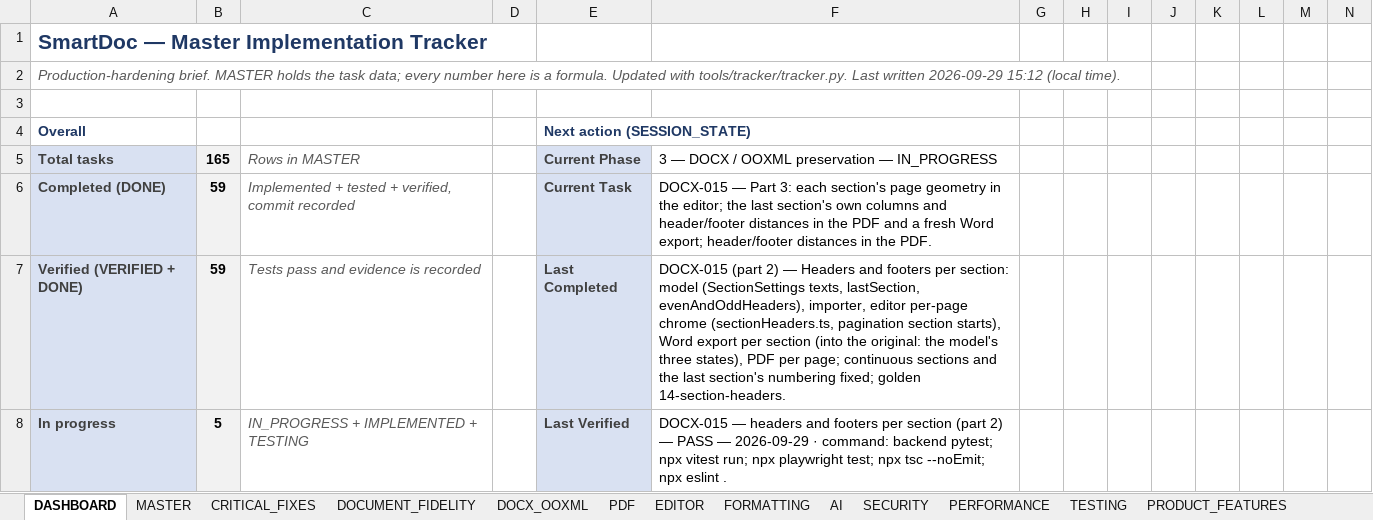
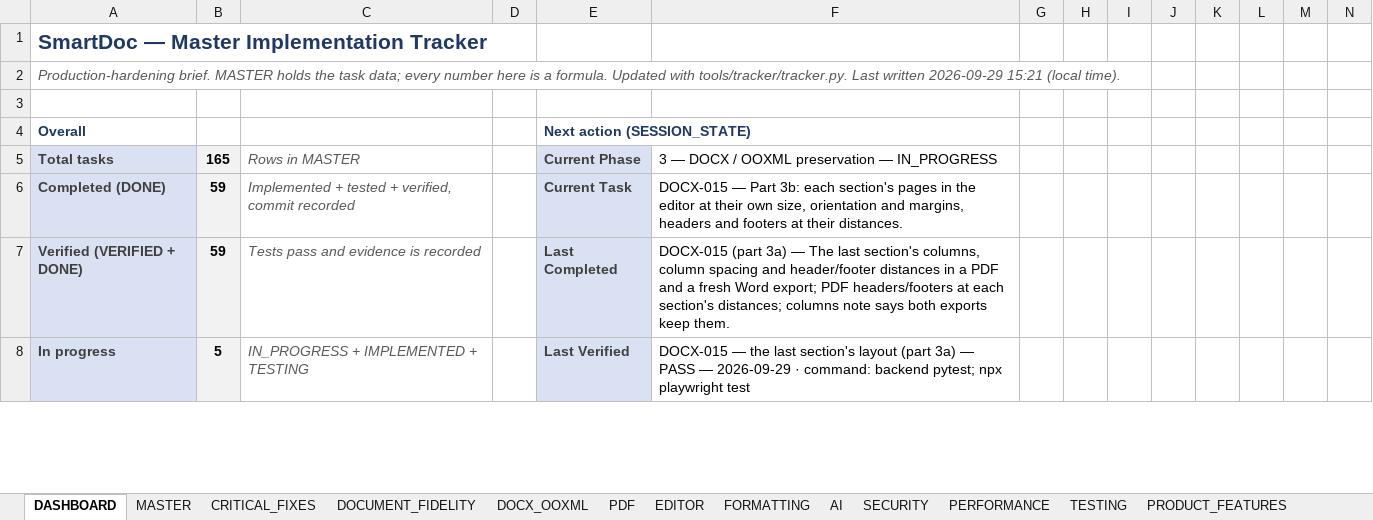
Before and after one commit to Drajeto07/claude, an Excel workbook: SmartDoc_Master_Implementation_Tracker.xlsx, sheet DASHBOARD, drawn as a sheet; only a part is shown; values as stored, in another font and other column widths than the file's, no borders; conditional formats not drawn; the diff covers the shown part only; the diff names each change by its address in the sheet, - before the commit and + after, or states it on an @@ line.

```diff
--- a/SmartDoc_Master_Implementation_Tracker.xlsx (sheet DASHBOARD)
+++ b/SmartDoc_Master_Implementation_Tracker.xlsx (sheet DASHBOARD)
-A2: …written 2026-09-29 15:12 (local time).
+A2: …written 2026-09-29 15:21 (local time).
-F6: …— Part 3: each section's page geometry in the editor; the last section's own columns and header/footer distances in the PDF and a fresh Word export; header/footer distances in the PDF.
+F6: …— Part 3b: each section's pages in the editor at their own size, orientation and margins, headers and footers at their distances.
-F7: DOCX-015 (part 2) — Headers and footers per section: model (SectionSettings texts, lastSection, evenAndOddHeaders), importer, editor per-page chrome (sectionHeaders.ts, pagination section starts), Word export per section (into the original: the model's three states), PDF per page; continuous sections and the last section's numbering fixed; golden 14-section-headers.
+F7: DOCX-015 (part 3a) — The last section's columns, column spacing and header/footer distances in a PDF and a fresh Word export; PDF headers/footers at each section's distances; columns note says both exports keep them.
-F8: DOCX-015 — headers and footers per section (part 2) — PASS — 2026-09-29 · command: backend pytest; npx vitest run; npx playwright test; npx tsc --noEmit; npx eslint .
+F8: DOCX-015 — the last section's layout (part 3a) — PASS — 2026-09-29 · command: backend pytest; npx playwright test
```
Also changed, not shown: 14 edited cells elsewhere in this sheet, sheet TESTING, sheet SESSION_STATE, sheet CHANGE_LOG, sheet DOCX_OOXML, sheet MASTER, sheet CRITICAL_FIXES, formulas that keep their value, 12 other files.
